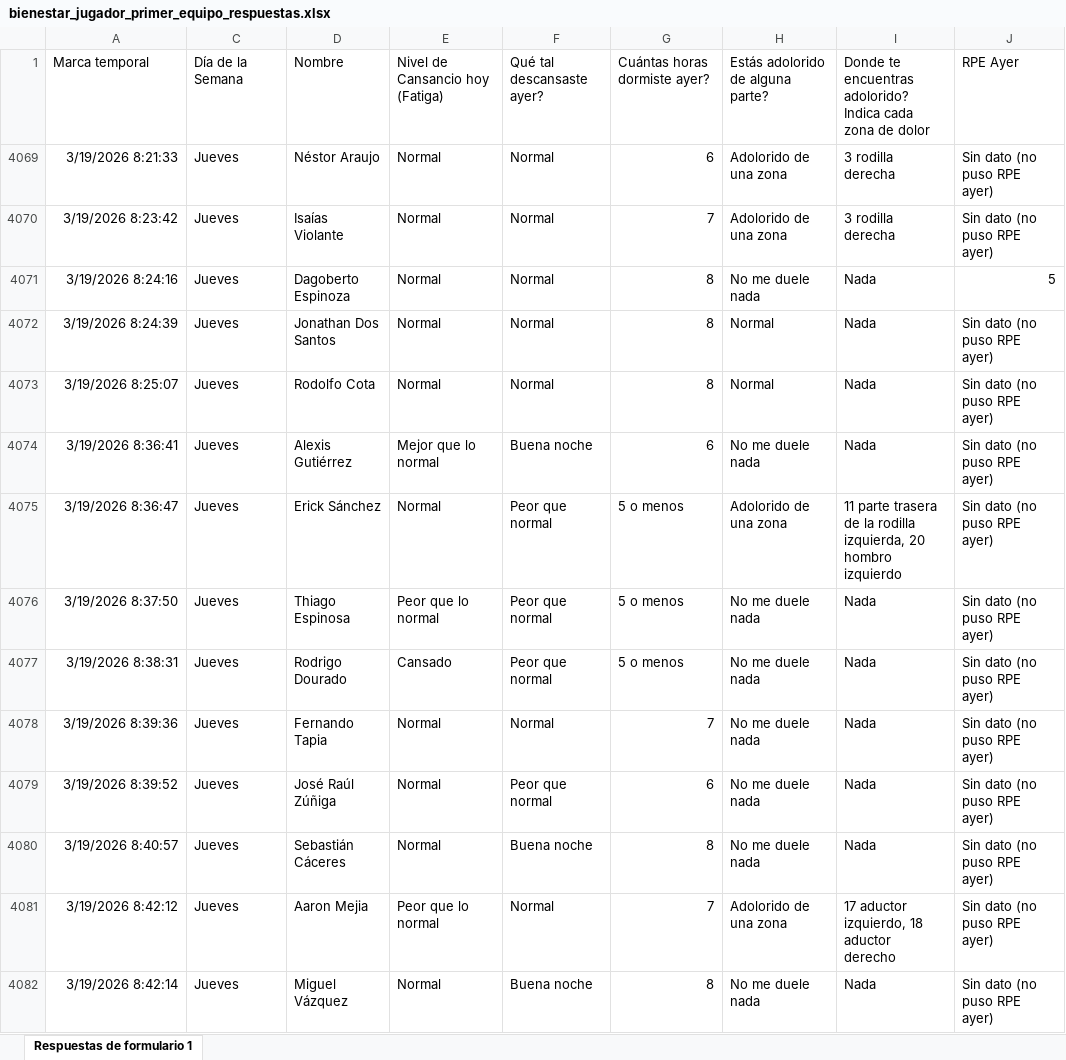
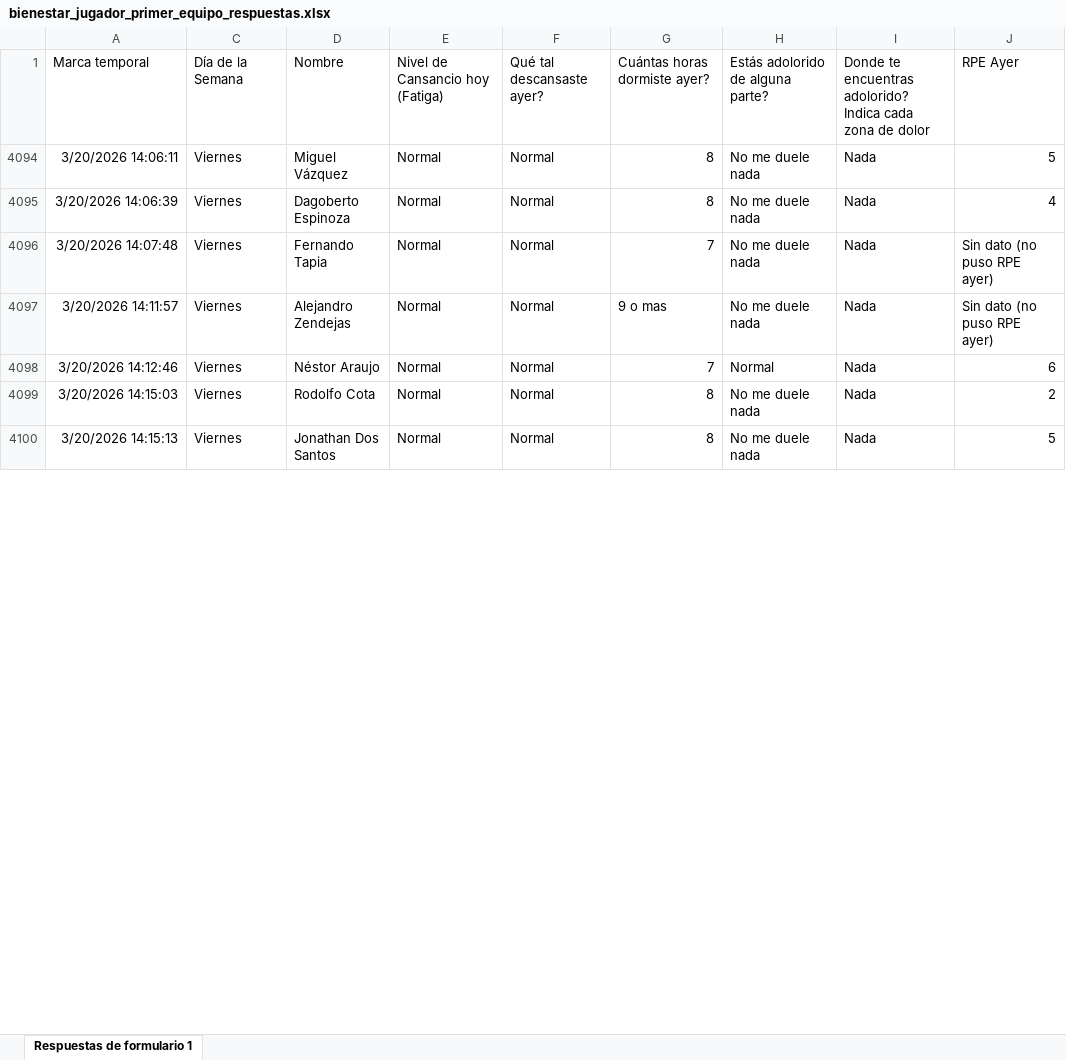
Before and after one commit to mr2293/dashboard_cargas, an Excel workbook: data/bienestar_jugador_primer_equipo_respuestas.xlsx, sheet Respuestas de formulario 1, drawn as a sheet; only a part is shown; values as stored, in another font and other column widths than the file's, no borders; charts and pictures and conditional formats and table styles not drawn; removed rows and columns are numbered as before the commit, all else as after; the diff covers the shown part only; the diff names each change by its address in the sheet, - before the commit and + after, or states it on an @@ line.

```diff
--- a/data/bienestar_jugador_primer_equipo_respuestas.xlsx (sheet Respuestas de formulario 1)
+++ b/data/bienestar_jugador_primer_equipo_respuestas.xlsx (sheet Respuestas de formulario 1)
@@ row 4069 hidden: 3/19/2026 8:21:33 | Jueves | Néstor Araujo | Normal | Normal | 6 | Adolorido de una zona | 3 rodilla derecha | Sin dato (no puso RPE ayer) @@
@@ row 4070 hidden: 3/19/2026 8:23:42 | Jueves | Isaías Violante | Normal | Normal | 7 | Adolorido de una zona | 3 rodilla derecha | Sin dato (no puso RPE ayer) @@
-A4094: 3/19/2026 8:24:16
+A4094: 3/20/2026 14:06:11
-C4094:C4095: Jueves
+C4094:C4095: Viernes
-D4094: Dagoberto Espinoza
+D4094: Miguel Vázquez
-A4095: 3/19/2026 8:24:39
+A4095: 3/20/2026 14:06:39
-D4095: Jonathan Dos Santos
+D4095: Dagoberto Espinoza
-H4095: Normal
+H4095: No me duele nada
-J4095: Sin dato (no puso RPE ayer)
+J4095: 4
@@ row 4073 hidden: 3/19/2026 8:25:07 | Jueves | Rodolfo Cota | Normal | Normal | 8 | Normal | Nada | Sin dato (no puso RPE ayer) @@
@@ row 4074 hidden: 3/19/2026 8:36:41 | Jueves | Alexis Gutiérrez | Mejor que lo normal | Buena noche | 6 | No me duele nada | Nada | Sin dato (no puso RPE ayer) @@
@@ row 4075 hidden: 3/19/2026 8:36:47 | Jueves | Erick Sánchez | Normal | Peor que normal | 5 o menos | Adolorido de una zona | 11 parte trasera de la rodilla izquierda, 20 hombro izquierdo | Sin dato (no puso RPE ayer) @@
@@ row 4076 hidden: 3/19/2026 8:37:50 | Jueves | Thiago Espinosa | Peor que lo normal | Peor que normal | 5 o menos | No me duele nada | Nada | Sin dato (no puso RPE ayer) @@
@@ row 4077 hidden: 3/19/2026 8:38:31 | Jueves | Rodrigo Dourado | Cansado | Peor que normal | 5 o menos | No me duele nada | Nada | Sin dato (no puso RPE ayer) @@
-A4096: 3/19/2026 8:39:36
+A4096: 3/20/2026 14:07:48
-C4096:C4097: Jueves
+C4096:C4097: Viernes
-A4097: 3/19/2026 8:39:52
+A4097: 3/20/2026 14:11:57
-D4097: José Raúl Zúñiga
+D4097: Alejandro Zendejas
-F4097: Peor que normal
+F4097: Normal
-G4097: 6
+G4097: 9 o mas
+row 4098: 3/20/2026 14:12:46 | Viernes | Néstor Araujo | Normal | Normal | 7 | Normal | Nada | 6
-A4099: 3/19/2026 8:40:57
+A4099: 3/20/2026 14:15:03
-C4099: Jueves
+C4099: Viernes
-D4099: Sebastián Cáceres
+D4099: Rodolfo Cota
-F4099: Buena noche
+F4099: Normal
-J4099: Sin dato (no puso RPE ayer)
+J4099: 2
@@ row 4081 hidden: 3/19/2026 8:42:12 | Jueves | Aaron Mejia | Peor que lo normal | Normal | 7 | Adolorido de una zona | 17 aductor izquierdo, 18 aductor derecho | Sin dato (no puso RPE ayer) @@
-A4100: 3/19/2026 8:42:14
+A4100: 3/20/2026 14:15:13
-C4100: Jueves
+C4100: Viernes
-D4100: Miguel Vázquez
+D4100: Jonathan Dos Santos
-F4100: Buena noche
+F4100: Normal
-J4100: Sin dato (no puso RPE ayer)
+J4100: 5
```
Also changed, not shown: 13 added rows, 5 hidden or unhidden rows and 21 edited cells elsewhere in this sheet, hidden cells, data/rpe_primera.xlsx.
